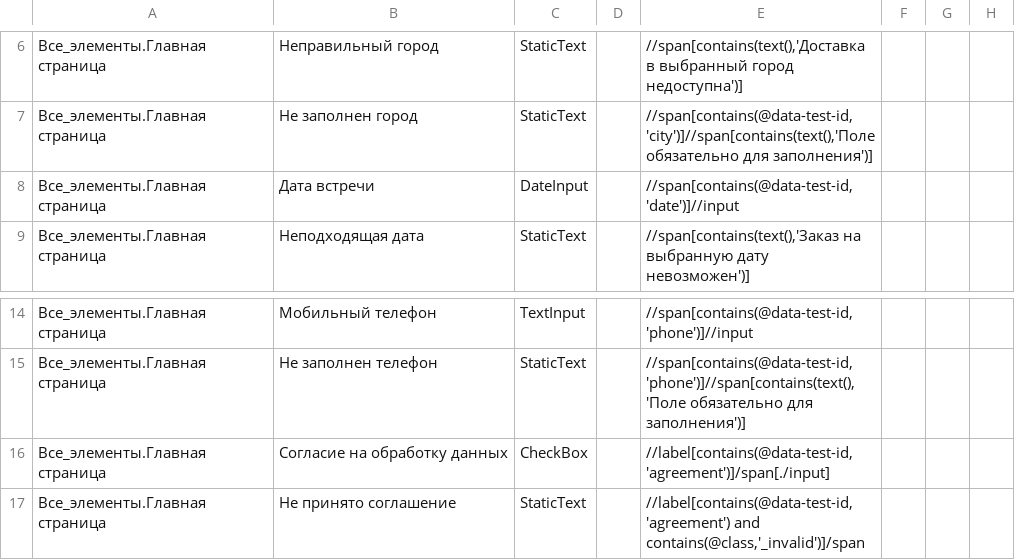
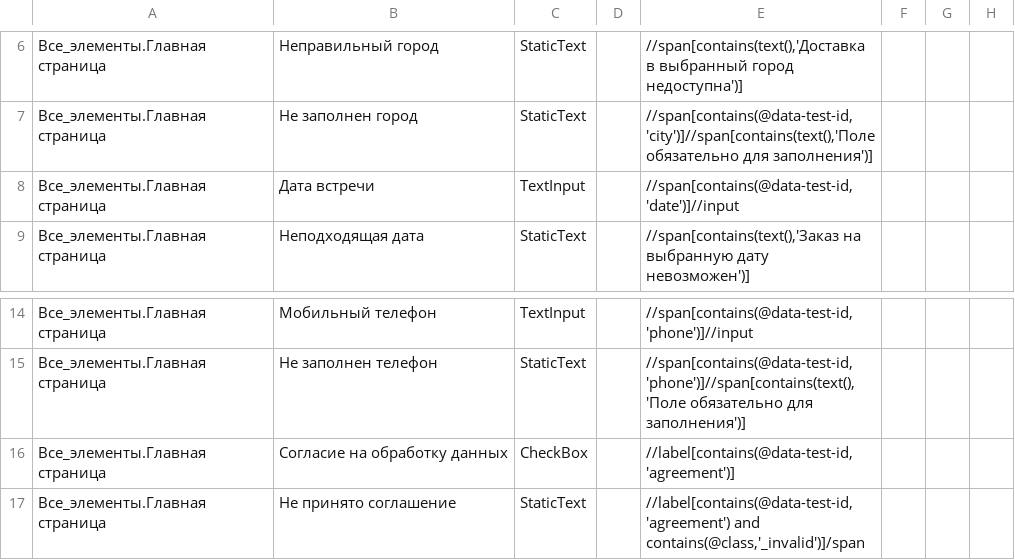
Before and after one commit to nikita-baliassniy/cardDeliveryTest, a CSV file: cardDeliveryTest/element_definitions.csv, drawn as a sheet; only a part is shown, gaps mark what is left out; the diff names each change by its address in the sheet, - before the commit and + after, or states it on an @@ line.

```diff
--- a/cardDeliveryTest/element_definitions.csv
+++ b/cardDeliveryTest/element_definitions.csv
-C8: DateInput
+C8: TextInput
-E16: //label[contains(@data-test-id,'agreement')]/span[./input]
+E16: //label[contains(@data-test-id,'agreement')]
```
Also changed, not shown: 19 other files.
